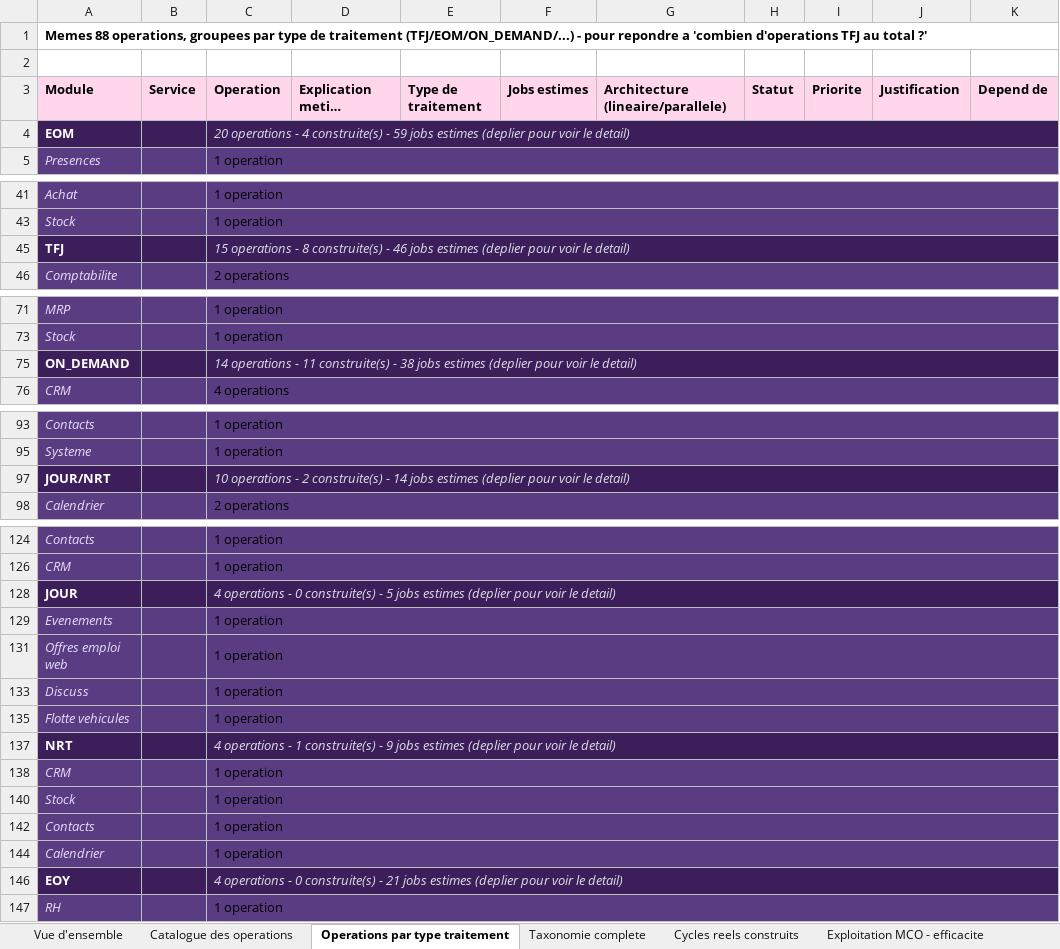
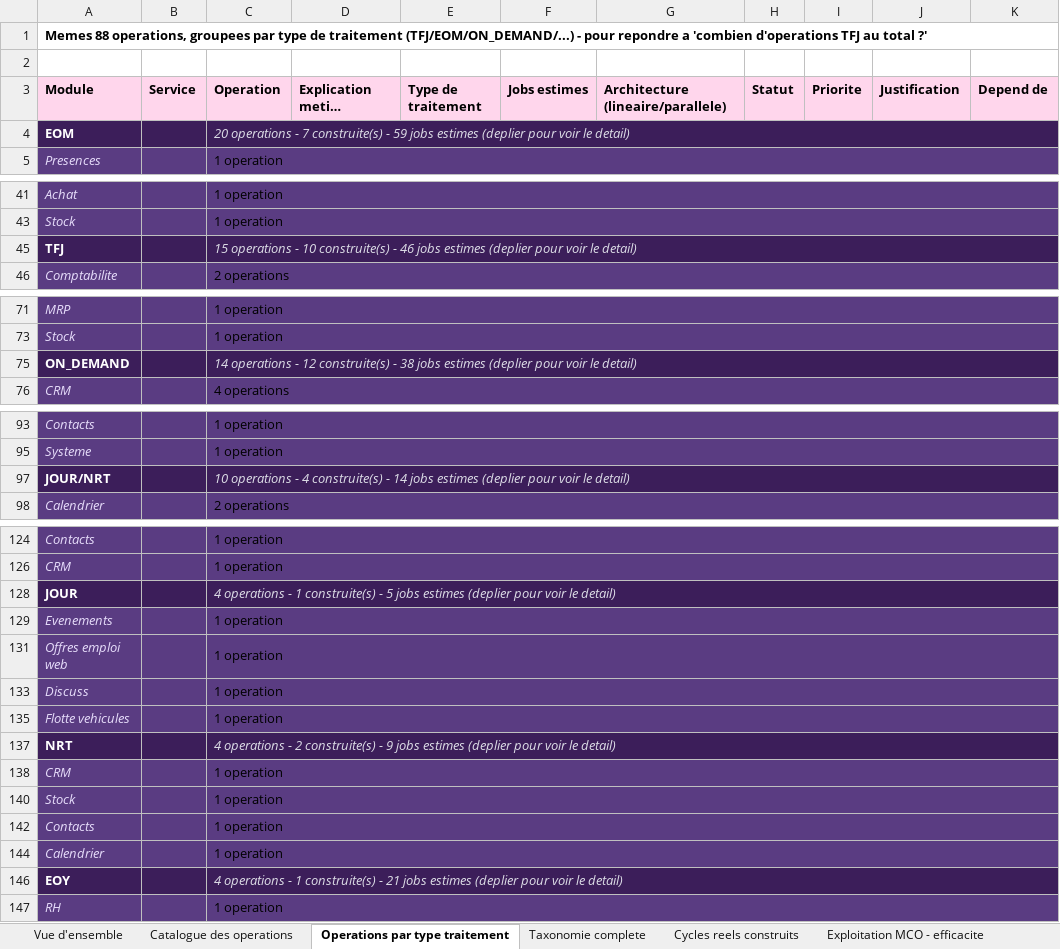
Before and after one commit to ykeupssi123-ship-it/ECF, an Excel workbook: docs/TABLEAU_DE_BORD_CYCLES_OPERATOIRES.xlsx, sheet Operations par type traitement, drawn as a sheet; only a part is shown, gaps mark what is left out; long unchanged cells end in …; values as stored, in another font and other column widths than the file's, no borders; the diff covers the shown part only; the diff names each change by its address in the sheet, - before the commit and + after, or states it on an @@ line.

```diff
--- a/docs/TABLEAU_DE_BORD_CYCLES_OPERATOIRES.xlsx (sheet Operations par type traitement)
+++ b/docs/TABLEAU_DE_BORD_CYCLES_OPERATOIRES.xlsx (sheet Operations par type traitement)
-C4: …operations - 4 construite(s) -…
+C4: …operations - 7 construite(s) -…
-C45: …operations - 8 construite(s) -…
+C45: …operations - 10 construite(s) -…
-C75: …operations - 11 construite(s) -…
+C75: …operations - 12 construite(s) -…
-C97: …operations - 2 construite(s) -…
+C97: …operations - 4 construite(s) -…
-C128: …operations - 0 construite(s) -…
+C128: …operations - 1 construite(s) -…
-C137: …operations - 1 construite(s) -…
+C137: …operations - 2 construite(s) -…
-C146: …operations - 0 construite(s) -…
+C146: …operations - 1 construite(s) -…
```
Also changed, not shown: 1 edited cell elsewhere in this sheet, sheet Catalogue des operations, sheet Exploitation MCO - efficacite, sheet Vue d'ensemble, hidden cells, charts or pictures, docs/DOSSIER_EXPLOITATION_QUOTIDIEN.xlsx, 16 other files.
